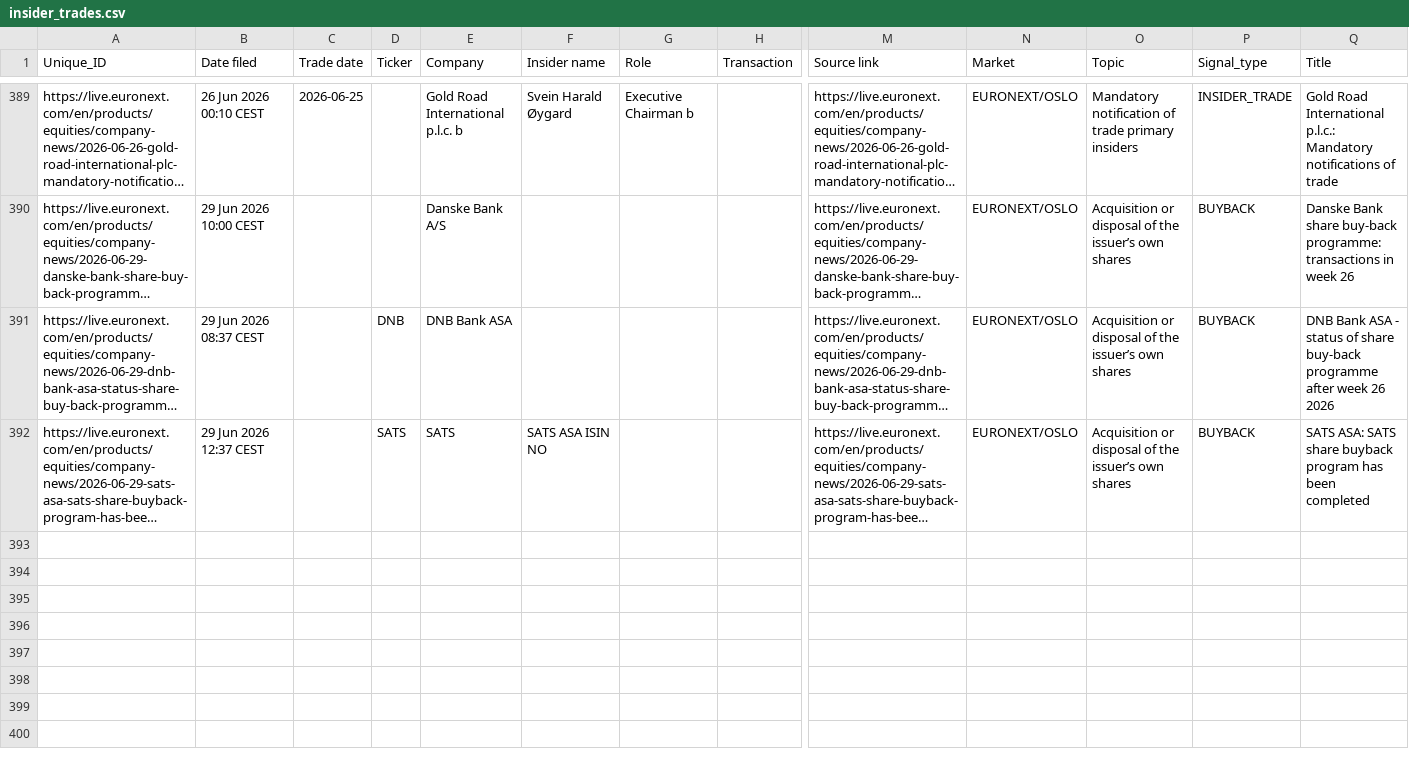
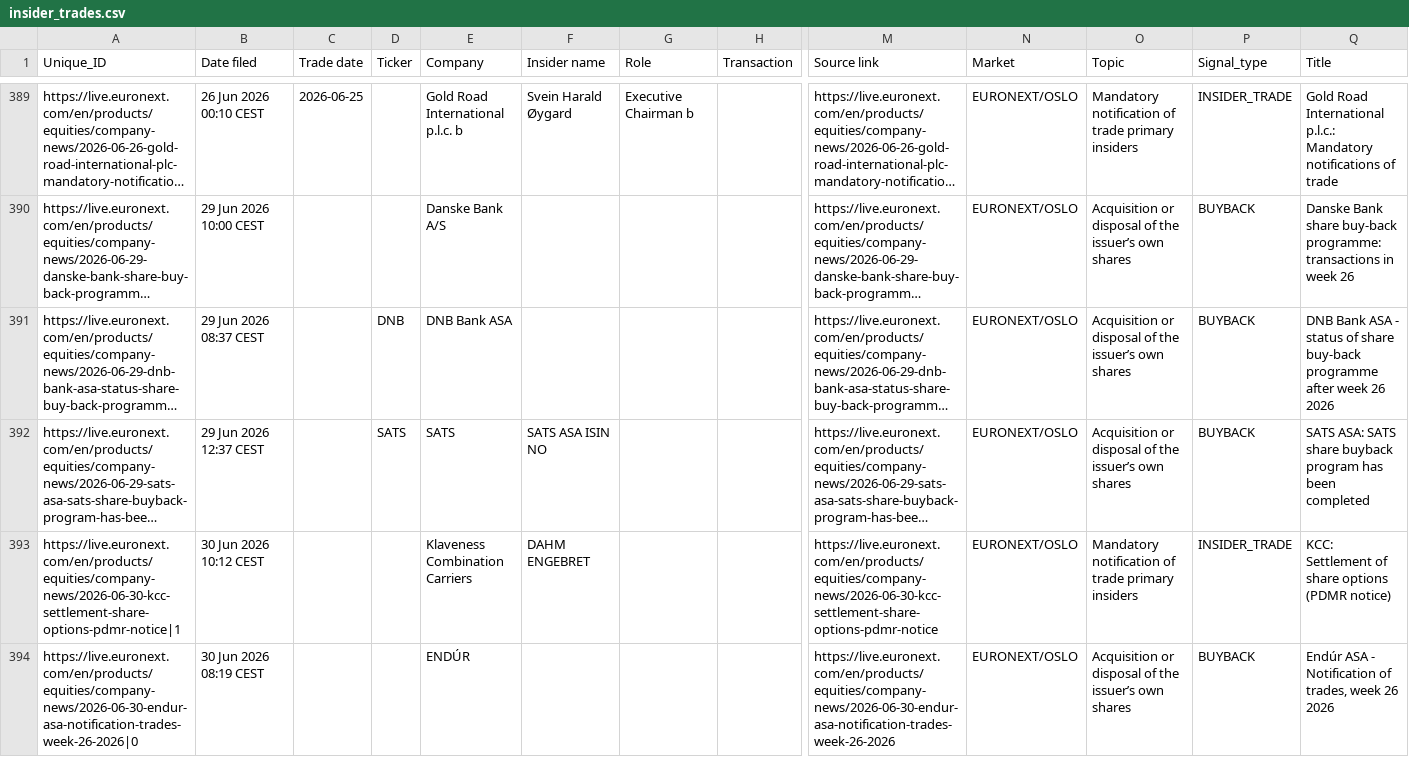
Before and after one commit to mariuslandmark-ai/insider-tracker-no, a CSV file: data/insider_trades.csv, drawn as a sheet; only a part is shown, gaps mark what is left out; long unchanged cells end in …; rows hold the shown columns only; the diff names each change by its address in the sheet, - before the commit and + after, or states it on an @@ line.

```diff
--- a/data/insider_trades.csv
+++ b/data/insider_trades.csv
+row 393: https://live.euronext.com/en/products/equities/company-news/2026-06-30-kcc-settlement-share-options-pdmr-notice|1 | 30 Jun 2026 10:12 CEST |  |  | Klaveness Combination Carriers | DAHM ENGEBRET |  |  | https://live.euronext.com/en/products/equities/company-news/2026-06-30-kcc-settlement-share-options-pdmr-notice | EURONEXT/OSLO | Mandatory notification of trade primary insiders | INSIDER_TRADE | KCC: Settlement of share options (PDMR notice)
+row 394: https://live.euronext.com/en/products/equities/company-news/2026-06-30-endur-asa-notification-trades-week-26-2026|0 | 30 Jun 2026 08:19 CEST |  |  | ENDÚR |  |  |  | https://live.euronext.com/en/products/equities/company-news/2026-06-30-endur-asa-notification-trades-week-26-2026 | EURONEXT/OSLO | Acquisition or disposal of the issuer’s own shares | BUYBACK | Endúr ASA - Notification of trades, week 26 2026
```
